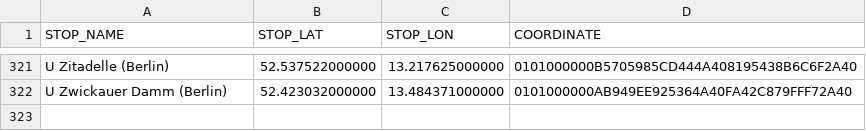
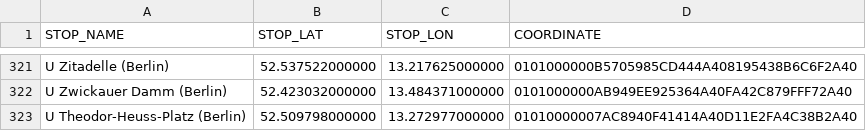
Before and after one commit to WeiserMoench/DB_nodeJS_neu, a CSV file: ressources/BerlinerUSStationen.csv, drawn as a sheet; only a part is shown, gaps mark what is left out; the diff names each change by its address in the sheet, - before the commit and + after, or states it on an @@ line.

```diff
--- a/ressources/BerlinerUSStationen.csv
+++ b/ressources/BerlinerUSStationen.csv
+row 323: U Theodor-Heuss-Platz (Berlin) | 52.509798000000 | 13.272977000000 | 01010000007AC8940F41414A40D11E2FA4C38B2A40
```
Also changed, not shown: 2 other files.
